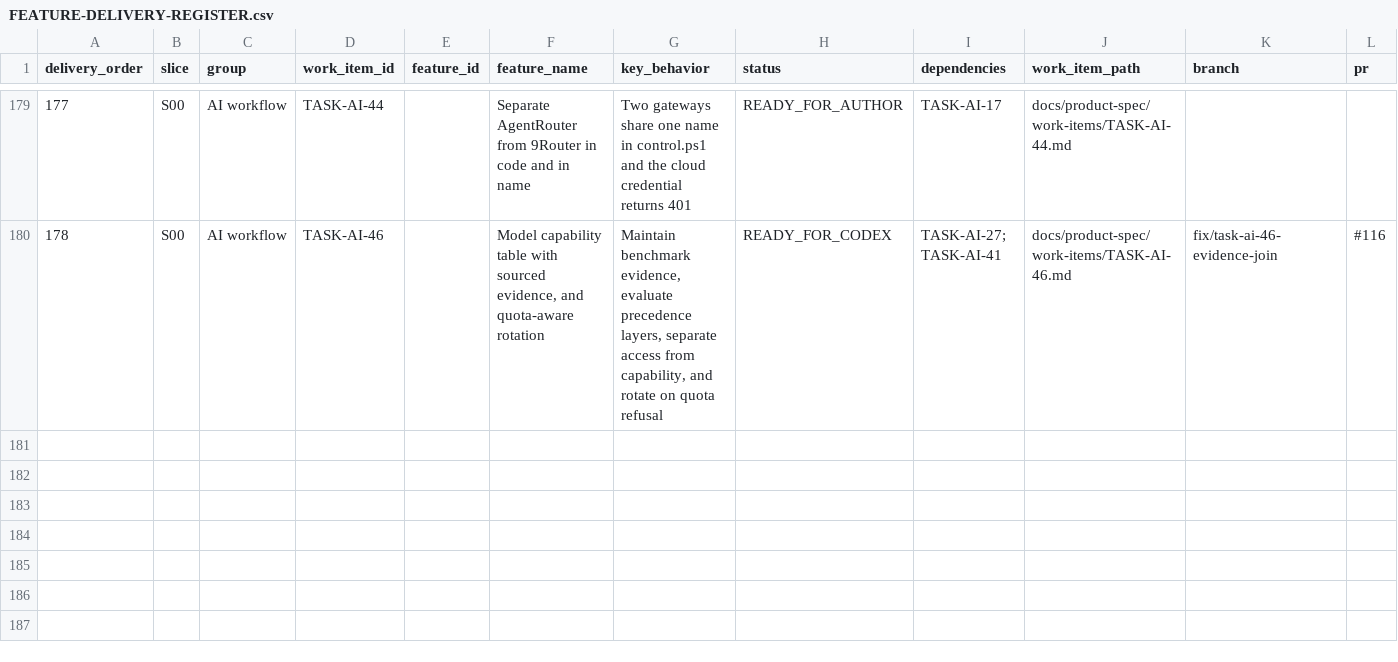
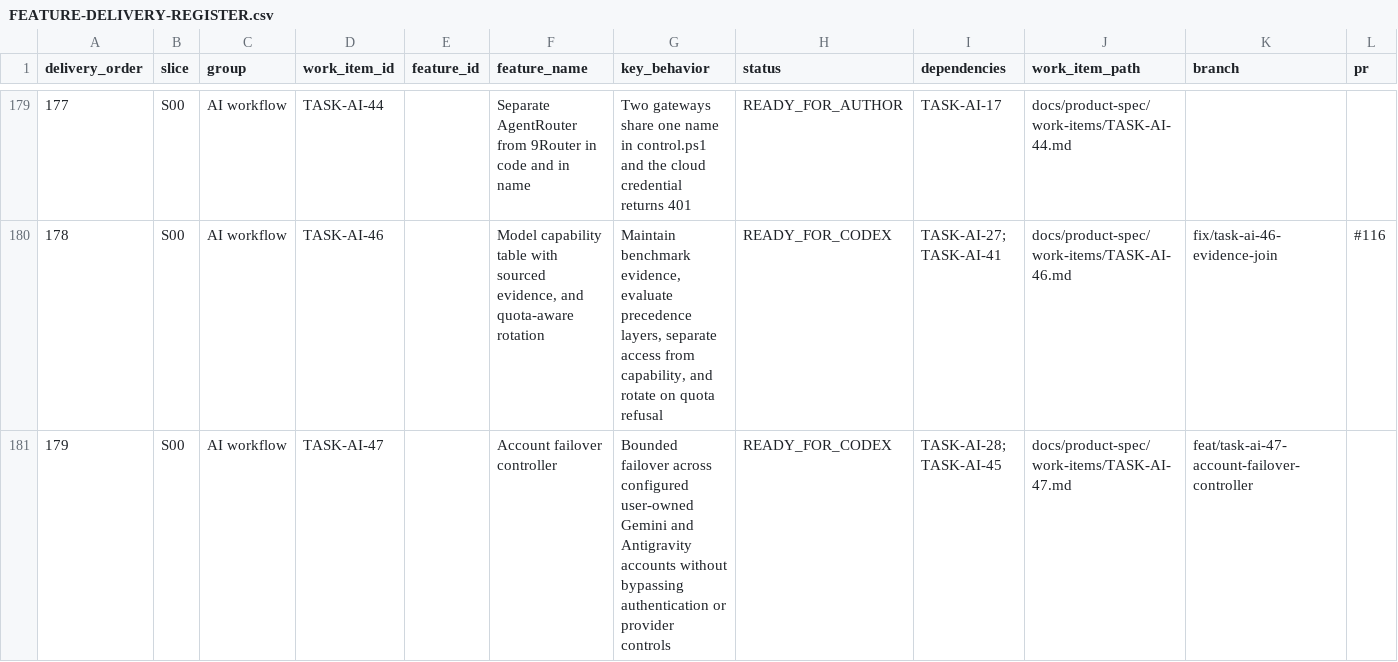
Before and after one commit to vinh05092001/shipde-platform, a CSV file: docs/product-spec/docs/10-ai-collaboration/FEATURE-DELIVERY-REGISTER.csv, drawn as a sheet; only a part is shown, gaps mark what is left out; rows hold the shown columns only; the diff names each change by its address in the sheet, - before the commit and + after, or states it on an @@ line.

Commit message:
feat(ai): add account failover controller

```diff
--- a/docs/product-spec/docs/10-ai-collaboration/FEATURE-DELIVERY-REGISTER.csv
+++ b/docs/product-spec/docs/10-ai-collaboration/FEATURE-DELIVERY-REGISTER.csv
+row 181: 179 | S00 | AI workflow | TASK-AI-47 |  | Account failover controller | Bounded failover across configured user-owned Gemini and Antigravity accounts without bypassing authentication or provider controls | READY_FOR_CODEX | TASK-AI-28; TASK-AI-45 | docs/product-spec/work-items/TASK-AI-47.md | feat/task-ai-47-account-failover-controller
```
Also changed, not shown: 8 other files.
